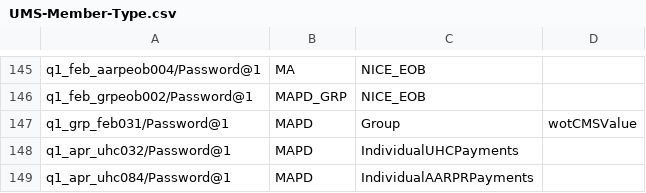
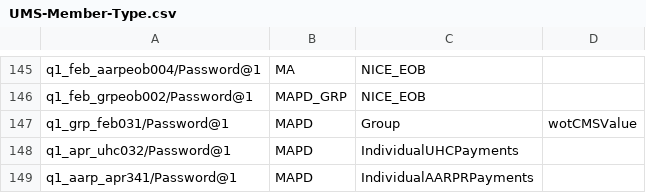
Before and after one commit to swati13oct/MnR, a CSV file: cukesatdd/src/main/resources/database/UMS-Member-Type.csv, drawn as a sheet; only a part is shown, gaps mark what is left out.

```diff
--- a/cukesatdd/src/main/resources/database/UMS-Member-Type.csv
+++ b/cukesatdd/src/main/resources/database/UMS-Member-Type.csv
@@ -148,2 +148,2 @@ q1_grp_feb031/Password@1,MAPD,Group,wotCMSValue
 q1_apr_uhc032/Password@1,MAPD,IndividualUHCPayments
-q1_apr_uhc084/Password@1,MAPD,IndividualAARPRPayments
+q1_aarp_apr341/Password@1,MAPD,IndividualAARPRPayments
```
Also changed, not shown: 6 other files.
